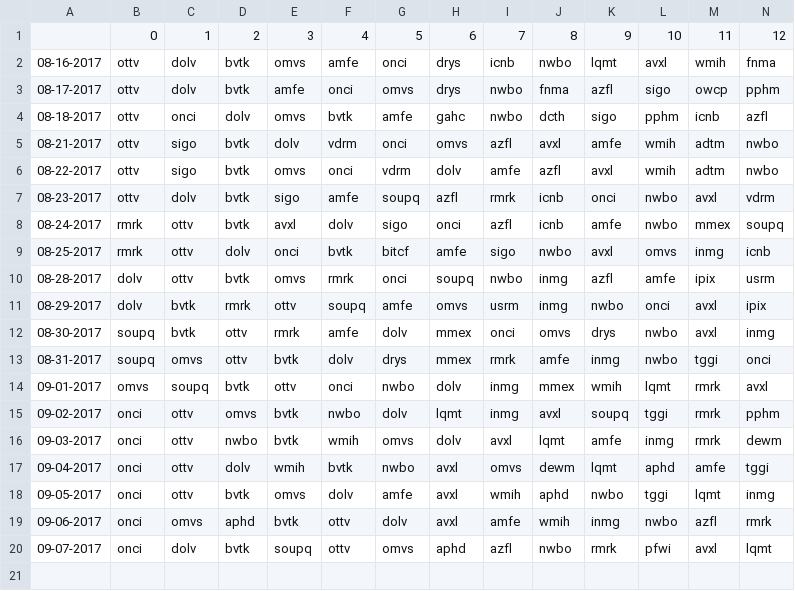
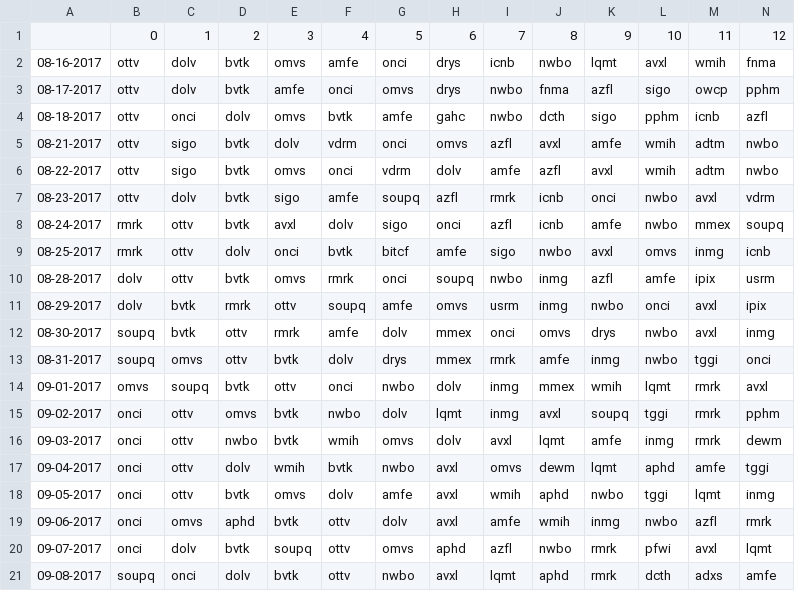
Before and after one commit to schustda/Penny-Stock-Predictor, a CSV file: data/raw_data/ihub/most_read.csv, drawn as a sheet; only a part is shown; rows hold the shown columns only; the diff names each change by its address in the sheet, - before the commit and + after, or states it on an @@ line.

```diff
--- a/data/raw_data/ihub/most_read.csv
+++ b/data/raw_data/ihub/most_read.csv
+row 21: 09-08-2017 | soupq | onci | dolv | bvtk | ottv | nwbo | avxl | lqmt | aphd | rmrk | dcth | adxs | amfe
```
Also changed, not shown: data/raw_data/ihub/breakout_boards.csv.
